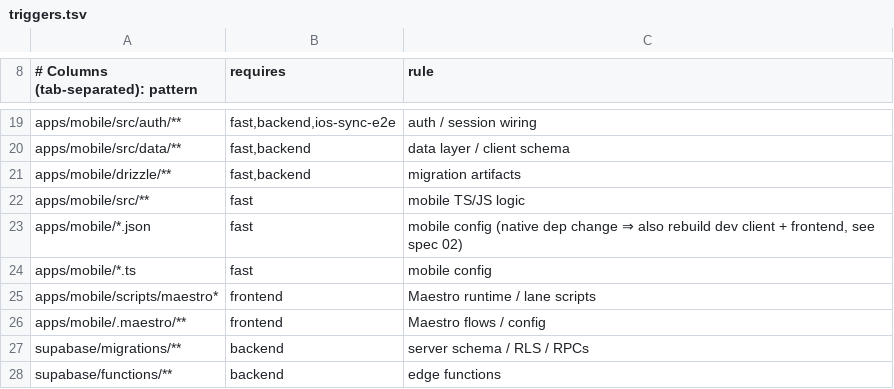
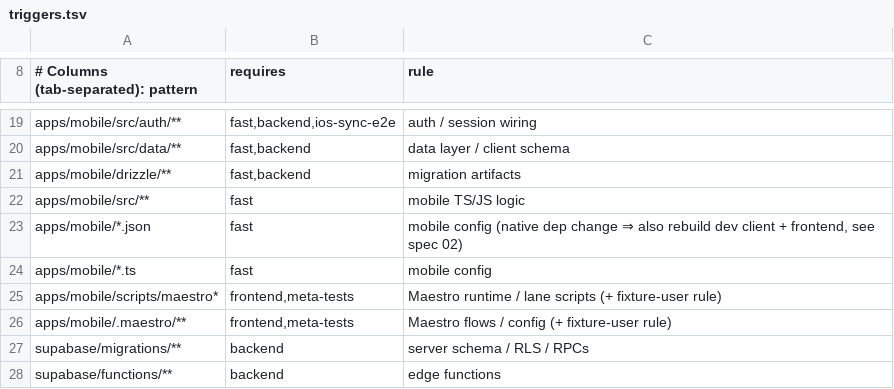
Before and after one commit to Brotherhood-of-Ghisa/BOGA3, a TSV file: scripts/triggers.tsv, drawn as a sheet; only a part is shown, gaps mark what is left out.

```diff
--- a/scripts/triggers.tsv
+++ b/scripts/triggers.tsv
@@ -24,4 +24,4 @@ apps/mobile/*.json	fast	mobile config (native dep change ⇒ also rebuild dev cl
 apps/mobile/*.ts	fast	mobile config
-apps/mobile/scripts/maestro*	frontend	Maestro runtime / lane scripts
-apps/mobile/.maestro/**	frontend	Maestro flows / config
+apps/mobile/scripts/maestro*	frontend,meta-tests	Maestro runtime / lane scripts (+ fixture-user rule)
+apps/mobile/.maestro/**	frontend,meta-tests	Maestro flows / config (+ fixture-user rule)
 supabase/migrations/**	backend	server schema / RLS / RPCs
```
Also changed, not shown: 23 other files.
